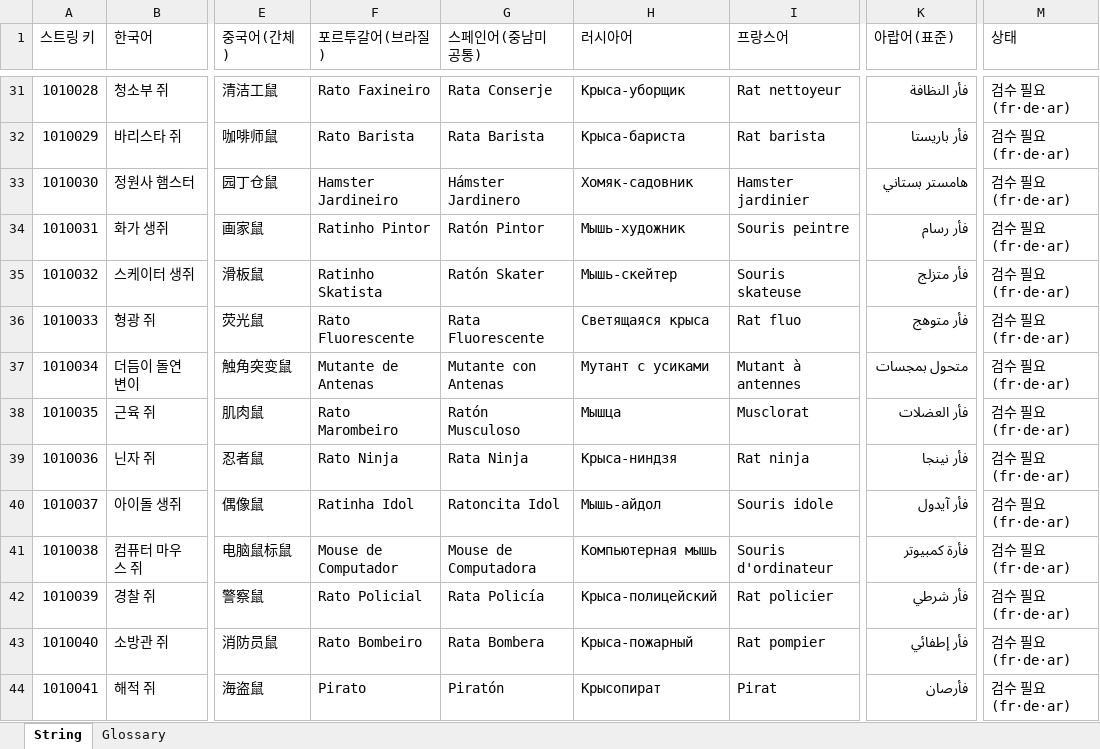
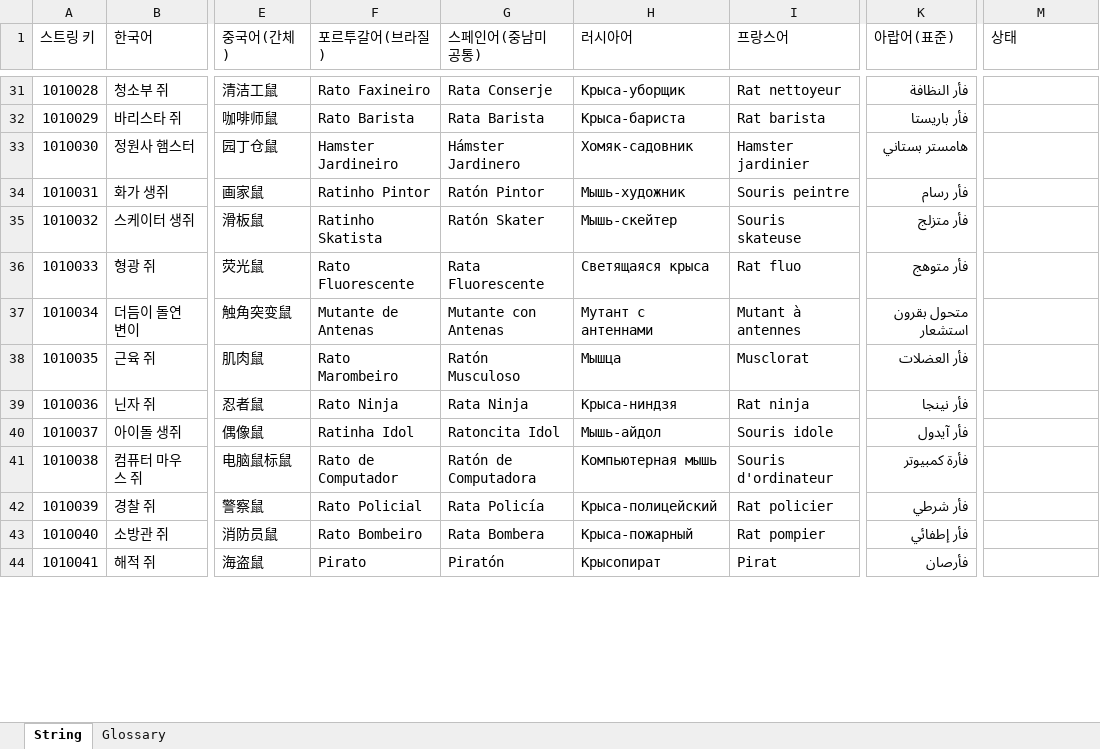
Before and after one commit to inory16351/NKK_PROJECT, an Excel workbook: Data_Table/스트링 테이블.xlsx, sheet String, drawn as a sheet; only a part is shown, gaps mark what is left out; values as stored, in another font and other column widths than the file's, no borders; the diff covers the shown part only; the diff names each change by its address in the sheet, - before the commit and + after, or states it on an @@ line.

```diff
--- a/Data_Table/스트링 테이블.xlsx (sheet String)
+++ b/Data_Table/스트링 테이블.xlsx (sheet String)
-M31:M44 (상태): 검수 필요 (fr·de·ar)
+M31:M44 (상태): (empty)
-H37 (러시아어): Мутант с усиками
+H37 (러시아어): Мутант с антеннами
-K37 (아랍어(표준)): متحول بمجسات
+K37 (아랍어(표준)): متحول بقرون استشعار
-F41 (포르투갈어(브라질)): Mouse de Computador
+F41 (포르투갈어(브라질)): Rato de Computador
-G41 (스페인어(중남미 공통)): Mouse de Computadora
+G41 (스페인어(중남미 공통)): Ratón de Computadora
```
Also changed, not shown: 786 edited cells elsewhere in this sheet, 5 other files.
